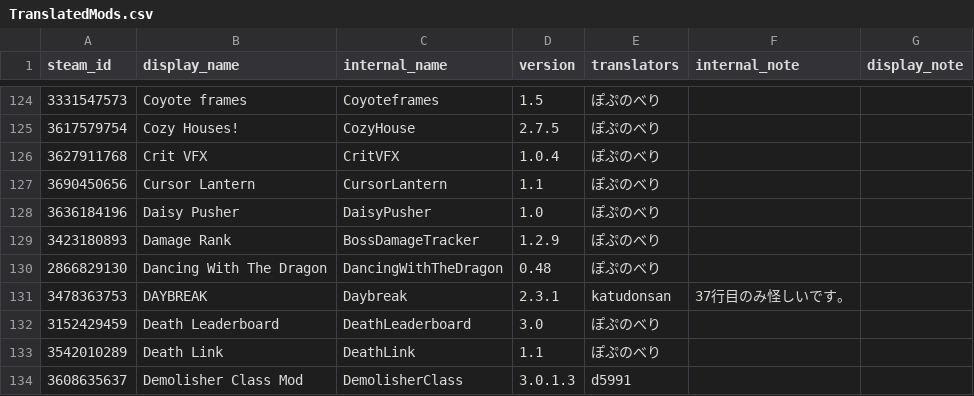
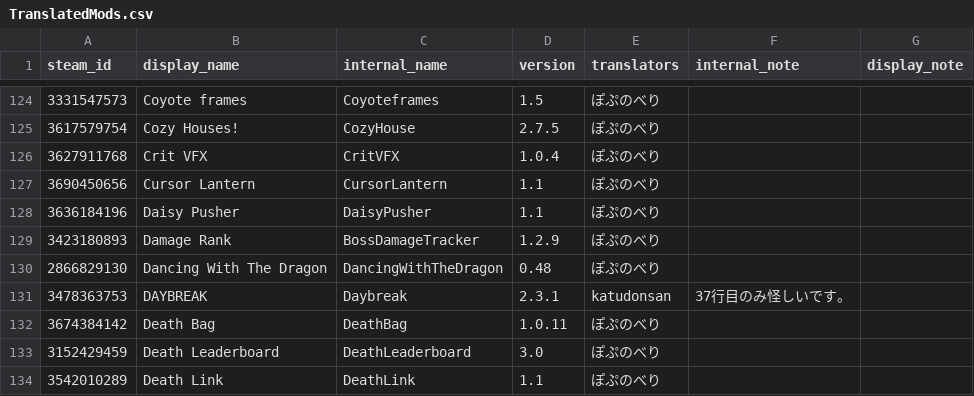
Before and after one commit to Taccom368/TMLHonyaku, a CSV file: TranslatedMods.csv, drawn as a sheet; only a part is shown, gaps mark what is left out; the shorter side is filled out with more unchanged rows; the diff covers the shown part only.

```diff
--- a/TranslatedMods.csv
+++ b/TranslatedMods.csv
@@ -127,3 +127,3 @@ steam_id,display_name,internal_name,version,translators,internal_note,display_no
 3690450656,Cursor Lantern,CursorLantern,1.1,ぽぷのべり,,
-3636184196,Daisy Pusher,DaisyPusher,1.0,ぽぷのべり,,
+3636184196,Daisy Pusher,DaisyPusher,1.1,ぽぷのべり,,
 3423180893,Damage Rank,BossDamageTracker,1.2.9,ぽぷのべり,,
@@ -131,2 +131,3 @@ steam_id,display_name,internal_name,version,translators,internal_note,display_no
 3478363753,DAYBREAK,Daybreak,2.3.1,katudonsan,37行目のみ怪しいです。,
+3674384142,Death Bag,DeathBag,1.0.11,ぽぷのべり,,
 3152429459,Death Leaderboard,DeathLeaderboard,3.0,ぽぷのべり,,
```
Also changed, not shown: 8 added rows, 2 removed rows and 10 edited cells elsewhere in this file, 15 other files.
